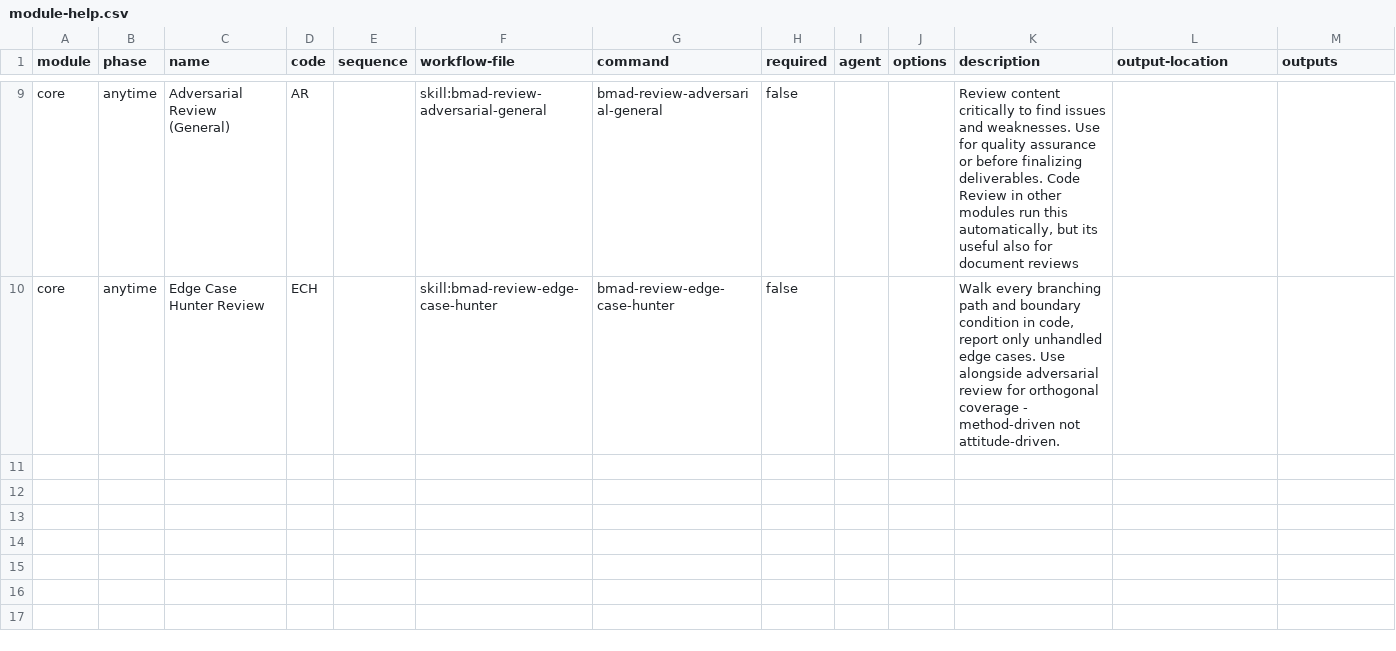
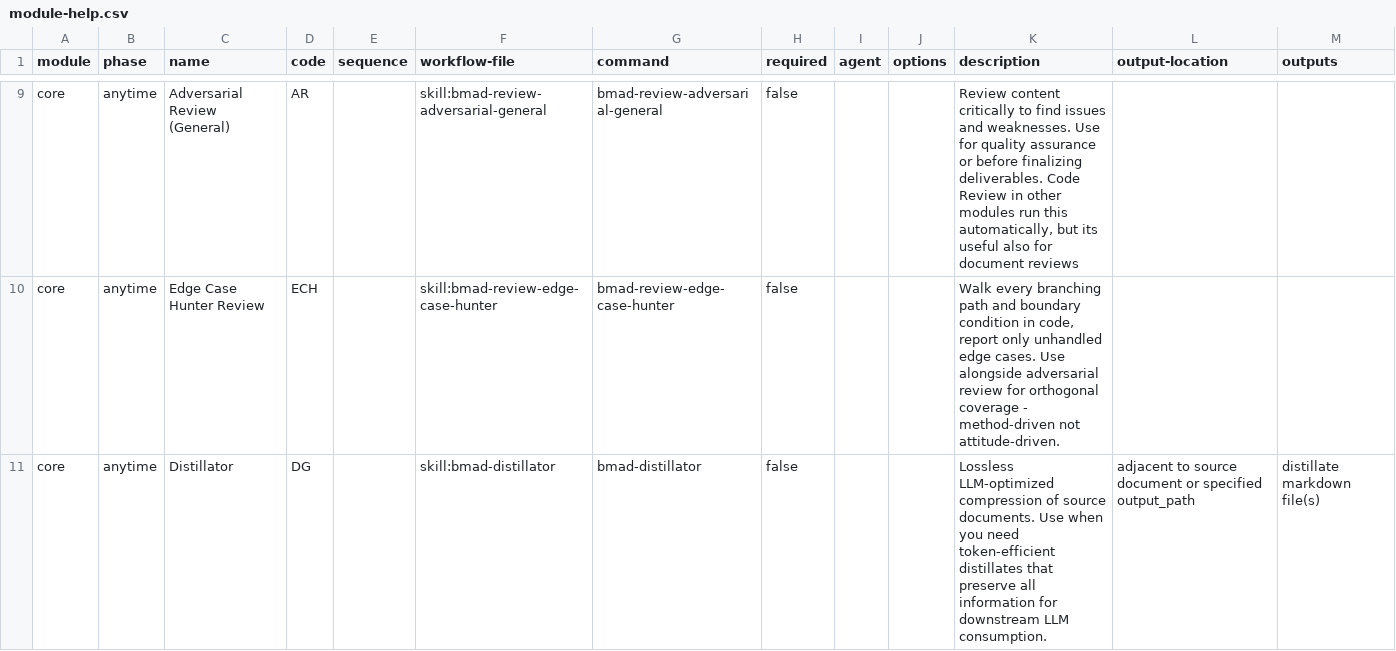
Before and after one commit to bmad-code-org/BMAD-METHOD, a CSV file: src/core/module-help.csv, drawn as a sheet; only a part is shown, gaps mark what is left out.

```diff
--- a/src/core/module-help.csv
+++ b/src/core/module-help.csv
@@ -10 +10,2 @@ core,anytime,Adversarial Review (General),AR,,skill:bmad-review-adversarial-gene
 core,anytime,Edge Case Hunter Review,ECH,,skill:bmad-review-edge-case-hunter,bmad-review-edge-case-hunter,false,,,"Walk every branching path and boundary condition in code, report only unhandled edge cases. Use alongside adversarial review for orthogonal coverage - method-driven not attitude-driven.",,
+core,anytime,Distillator,DG,,skill:bmad-distillator,bmad-distillator,false,,,"Lossless LLM-optimized compression of source documents. Use when you need token-efficient distillates that preserve all information for downstream LLM consumption.",adjacent to source document or specified output_path,distillate markdown file(s)
```
Also changed, not shown: 14 other files.
